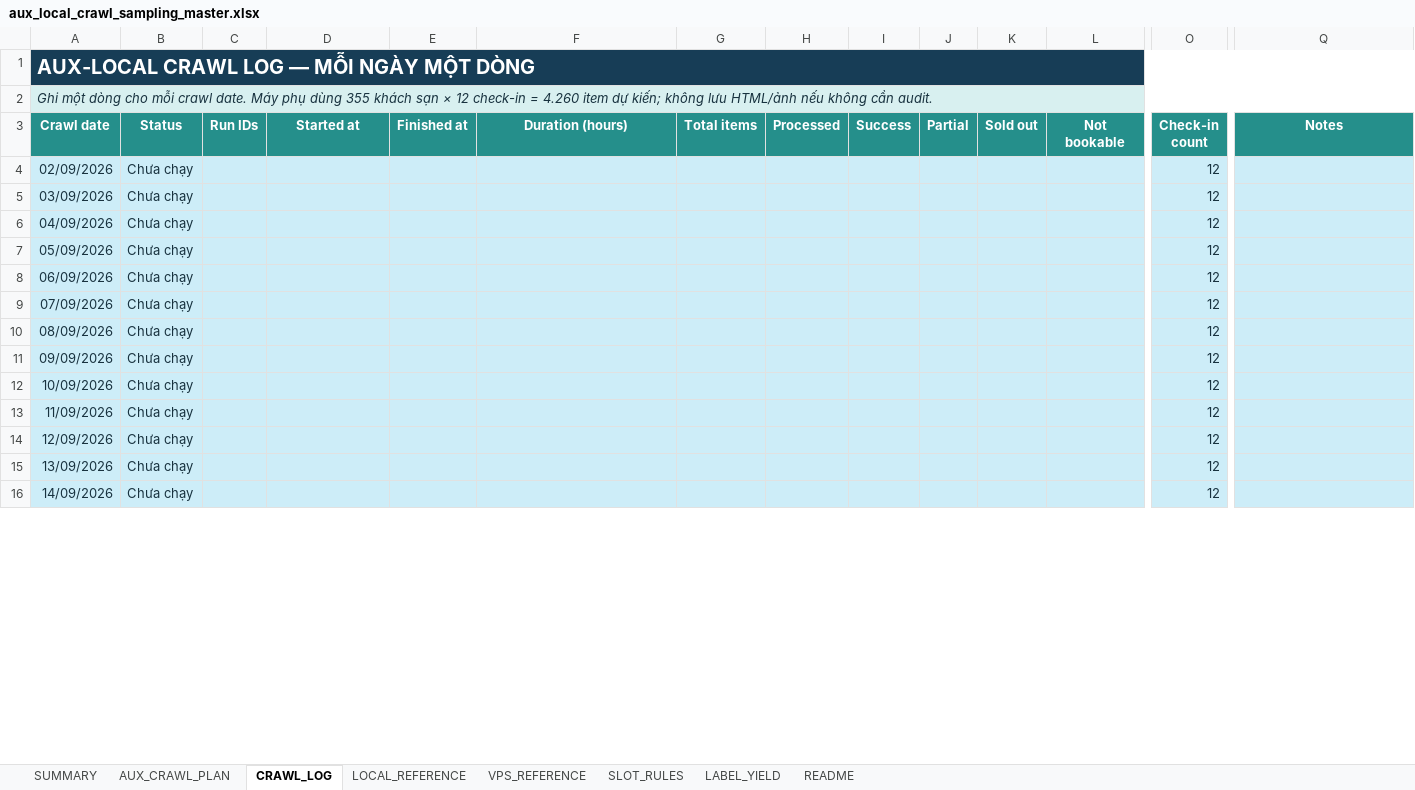
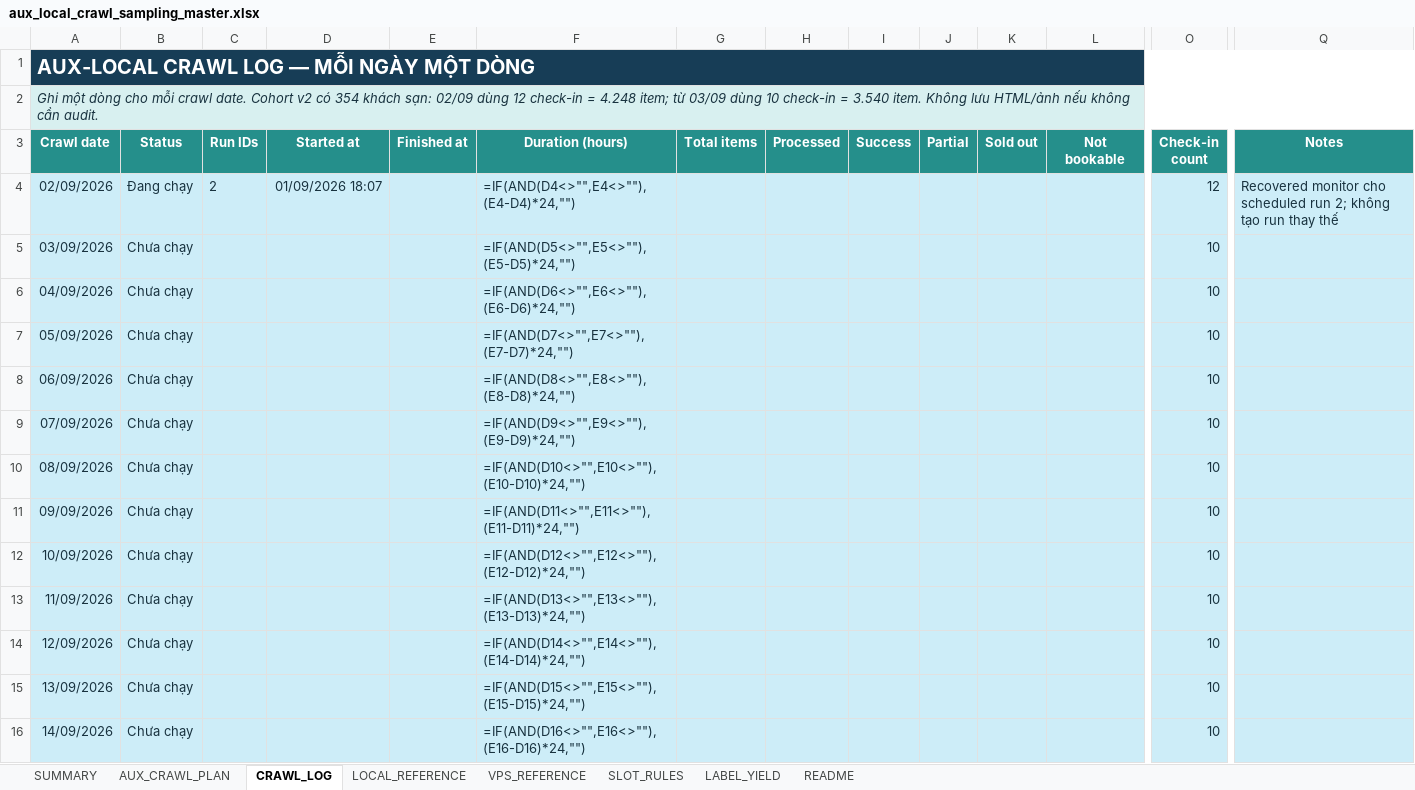
Before and after one commit to Andnm/capstone-master, an Excel workbook: outputs/aux-local-crawl-planner-20260901/aux_local_crawl_sampling_master.xlsx, sheet CRAWL_LOG, drawn as a sheet; only a part is shown, gaps mark what is left out; values as stored, in another font and other column widths than the file's, no borders; formulas without a stored value are shown as written; conditional formats not drawn; the diff covers the shown part only; the diff names each change by its address in the sheet, - before the commit and + after, or states it on an @@ line.

Commit message:
feat: fix aux local crawl sampling

```diff
--- a/outputs/aux-local-crawl-planner-20260901/aux_local_crawl_sampling_master.xlsx (sheet CRAWL_LOG)
+++ b/outputs/aux-local-crawl-planner-20260901/aux_local_crawl_sampling_master.xlsx (sheet CRAWL_LOG)
-B1:Q1 fill: #173D56
+B1:Q1 fill: none
-A2 (Crawl date): …crawl date. Máy phụ dùng 355 khách sạn × 12 check-in = 4.260 item dự kiến; không lưu HTML/ảnh…
+A2 (Crawl date): …crawl date. Cohort v2 có 354 khách sạn: 02/09 dùng 12 check-in = 4.248 item; từ 03/09 dùng 10 check-in = 3.540 item. Không lưu HTML/ảnh…
-B2:Q2 fill: #D8F0F0
+B2:Q2 fill: none
-B4 (Status): Chưa chạy
+B4 (Status): Đang chạy
-C4 (Run IDs): (empty)
+C4 (Run IDs): 2
-D4 (Started at): (empty)
+D4 (Started at): 01/09/2026 18:07
-F4 (Duration (hours)): (empty)
+F4 (Duration (hours)): =IF(AND(D4<>"",E4<>""),(E4-D4)*24,"")
-Q4 (Notes): (empty)
+Q4 (Notes): Recovered monitor cho scheduled run 2; không tạo run thay thế
-F5 (Duration (hours)): (empty)
+F5 (Duration (hours)): =IF(AND(D5<>"",E5<>""),(E5-D5)*24,"")
-O5:O16 (Check-in count): 12
+O5:O16 (Check-in count): 10
-F6 (Duration (hours)): (empty)
+F6 (Duration (hours)): =IF(AND(D6<>"",E6<>""),(E6-D6)*24,"")
-F7 (Duration (hours)): (empty)
+F7 (Duration (hours)): =IF(AND(D7<>"",E7<>""),(E7-D7)*24,"")
-F8 (Duration (hours)): (empty)
+F8 (Duration (hours)): =IF(AND(D8<>"",E8<>""),(E8-D8)*24,"")
-F9 (Duration (hours)): (empty)
+F9 (Duration (hours)): =IF(AND(D9<>"",E9<>""),(E9-D9)*24,"")
-F10 (Duration (hours)): (empty)
+F10 (Duration (hours)): =IF(AND(D10<>"",E10<>""),(E10-D10)*24,"")
-F11 (Duration (hours)): (empty)
+F11 (Duration (hours)): =IF(AND(D11<>"",E11<>""),(E11-D11)*24,"")
-F12 (Duration (hours)): (empty)
+F12 (Duration (hours)): =IF(AND(D12<>"",E12<>""),(E12-D12)*24,"")
-F13 (Duration (hours)): (empty)
+F13 (Duration (hours)): =IF(AND(D13<>"",E13<>""),(E13-D13)*24,"")
-F14 (Duration (hours)): (empty)
+F14 (Duration (hours)): =IF(AND(D14<>"",E14<>""),(E14-D14)*24,"")
-F15 (Duration (hours)): (empty)
+F15 (Duration (hours)): =IF(AND(D15<>"",E15<>""),(E15-D15)*24,"")
-F16 (Duration (hours)): (empty)
+F16 (Duration (hours)): =IF(AND(D16<>"",E16<>""),(E16-D16)*24,"")
```
Also changed, not shown: 154 edited cells and cell formats elsewhere in this sheet, sheet AUX_CRAWL_PLAN, sheet SUMMARY, sheet LABEL_YIELD, sheet SLOT_RULES, sheet LOCAL_REFERENCE, sheet README, 1 more sheet, link_hotel_data_expanded.xlsx, 2 other files.
